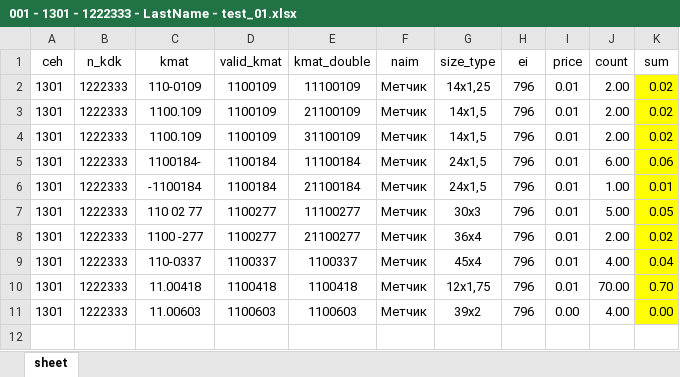
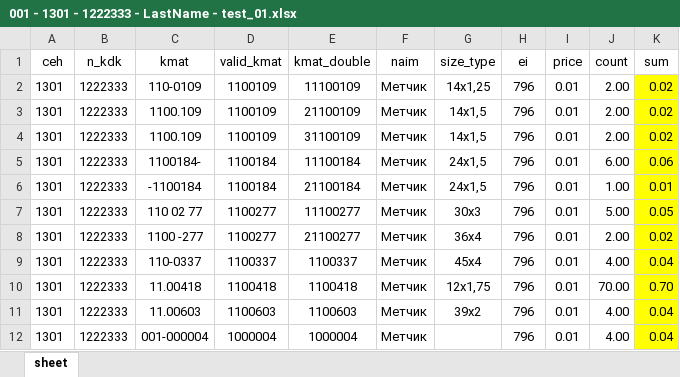
Before and after one commit to vmvpro/ExcelRad, an Excel workbook: ExcelReadCTests/DataTests/001 - 1301 - 1222333 - LastName - test_01.xlsx, sheet sheet, drawn as a sheet; values as stored, in another font and other column widths than the file's, no borders; conditional formats and table styles not drawn; the diff names each change by its address in the sheet, - before the commit and + after, or states it on an @@ line.

Commit message:
Завершение тестирования методов ConvertCeh и ConvertKmatTest

```diff
--- a/ExcelReadCTests/DataTests/001 - 1301 - 1222333 - LastName - test_01.xlsx (sheet sheet)
+++ b/ExcelReadCTests/DataTests/001 - 1301 - 1222333 - LastName - test_01.xlsx (sheet sheet)
-I11 (price): 0.00
+I11 (price): 0.01
-K11 (sum): 0.00
+K11 (sum): 0.04
+row 12: 1301 | 1222333 | 001-000004 | 1000004 | 1000004 | Метчик |  | 796 | 0.01 | 4.00 | 0.04
```
Also changed, not shown: ExcelReadCTests/DataTests/RenameOldKmatInNew_Test.xlsx, 7 other files.
